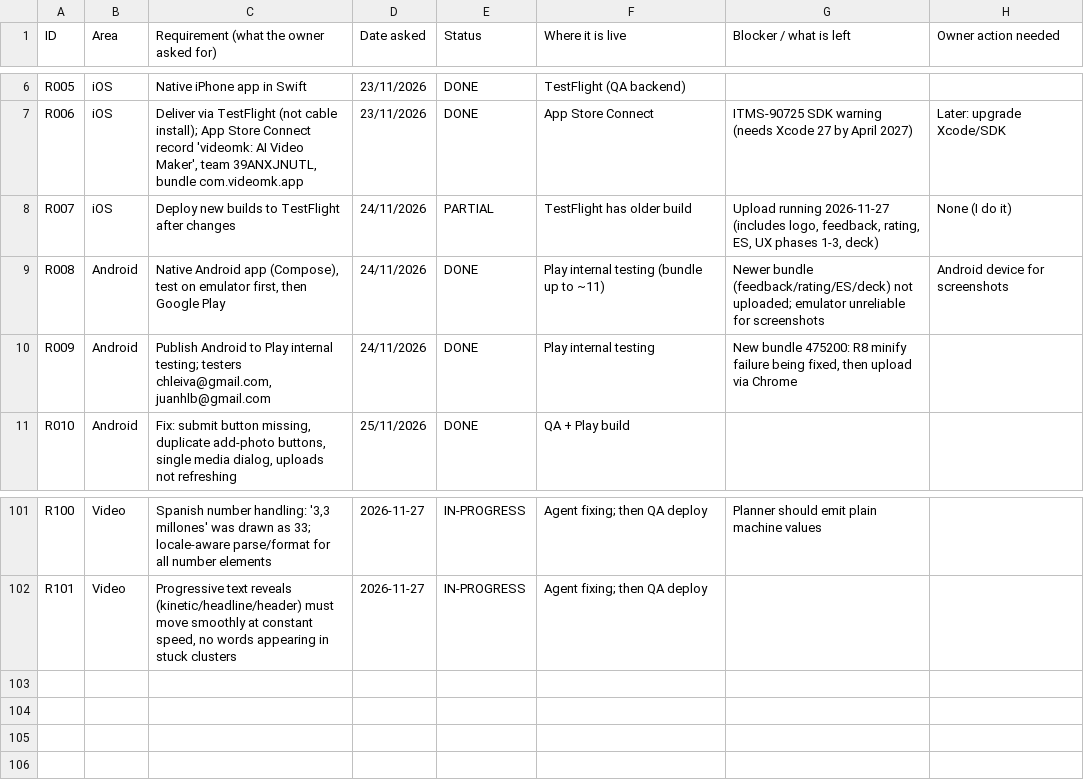
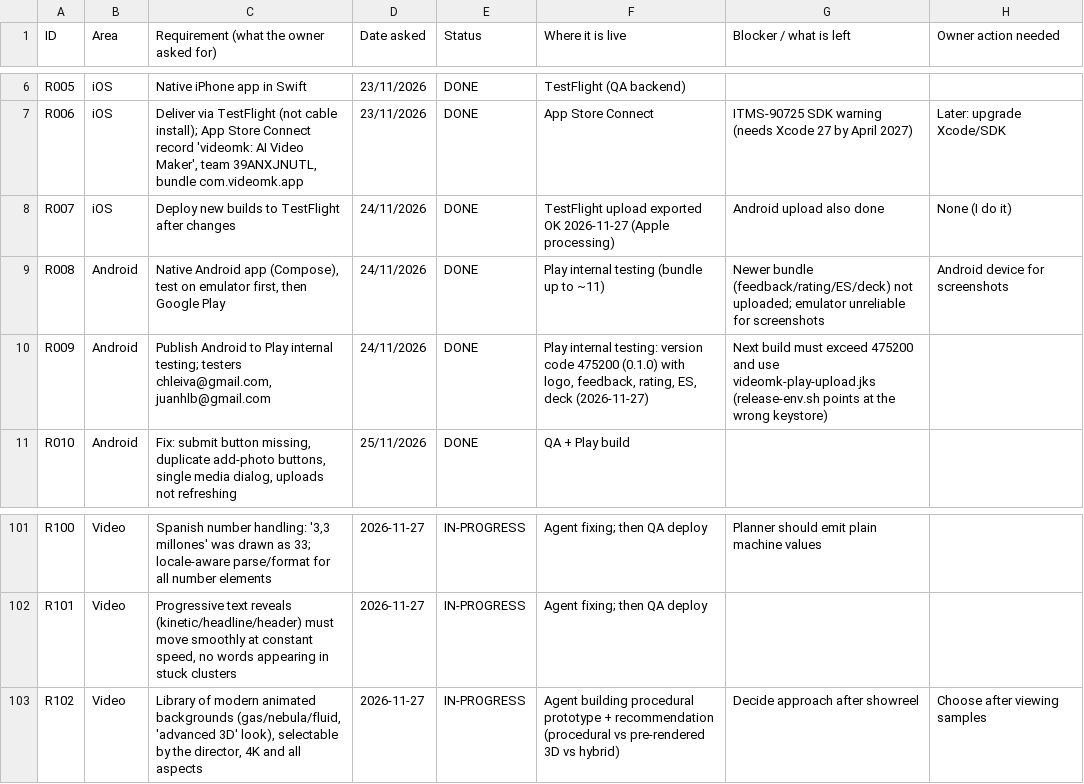
Before and after one commit to chleiva/videomk, a CSV file: docs/REQUIREMENTS_TRACKER.csv, drawn as a sheet; only a part is shown, gaps mark what is left out.

```diff
--- a/docs/REQUIREMENTS_TRACKER.csv
+++ b/docs/REQUIREMENTS_TRACKER.csv
@@ -7,5 +7,5 @@ R005,iOS,Native iPhone app in Swift,23/11/2026,DONE,TestFlight (QA backend),,
 R006,iOS,"Deliver via TestFlight (not cable install); App Store Connect record 'videomk: AI Video Maker', team 39ANXJNUTL, bundle com.videomk.app",23/11/2026,DONE,App Store Connect,ITMS-90725 SDK warning (needs Xcode 27 by April 2027),Later: upgrade Xcode/SDK
-R007,iOS,Deploy new builds to TestFlight after changes,24/11/2026,PARTIAL,TestFlight has older build,"Upload running 2026-11-27 (includes logo, feedback, rating, ES, UX phases 1-3, deck)",None (I do it)
+R007,iOS,Deploy new builds to TestFlight after changes,24/11/2026,DONE,TestFlight upload exported OK 2026-11-27 (Apple processing),Android upload also done,None (I do it)
 R008,Android,"Native Android app (Compose), test on emulator first, then Google Play",24/11/2026,DONE,Play internal testing (bundle up to ~11),Newer bundle (feedback/rating/ES/deck) not uploaded; emulator unreliable for screenshots,Android device for screenshots
-R009,Android,"Publish Android to Play internal testing; testers chleiva@gmail.com, juanhlb@gmail.com",24/11/2026,DONE,Play internal testing,"New bundle 475200: R8 minify failure being fixed, then upload via Chrome",
+R009,Android,"Publish Android to Play internal testing; testers chleiva@gmail.com, juanhlb@gmail.com",24/11/2026,DONE,"Play internal testing: version code 475200 (0.1.0) with logo, feedback, rating, ES, deck (2026-11-27)",Next build must exceed 475200 and use videomk-play-upload.jks (release-env.sh points at the wrong keystore),
 R010,Android,"Fix: submit button missing, duplicate add-photo buttons, single media dialog, uploads not refreshing",25/11/2026,DONE,QA + Play build,,
@@ -102 +102,2 @@ R100,Video,"Spanish number handling: '3,3 millones' was drawn as 33; locale-awar
 R101,Video,"Progressive text reveals (kinetic/headline/header) must move smoothly at constant speed, no words appearing in stuck clusters",2026-11-27,IN-PROGRESS,Agent fixing; then QA deploy,,
+R102,Video,"Library of modern animated backgrounds (gas/nebula/fluid, 'advanced 3D' look), selectable by the director, 4K and all aspects",2026-11-27,IN-PROGRESS,Agent building procedural prototype + recommendation (procedural vs pre-rendered 3D vs hybrid),Decide approach after showreel,Choose after viewing samples
```
